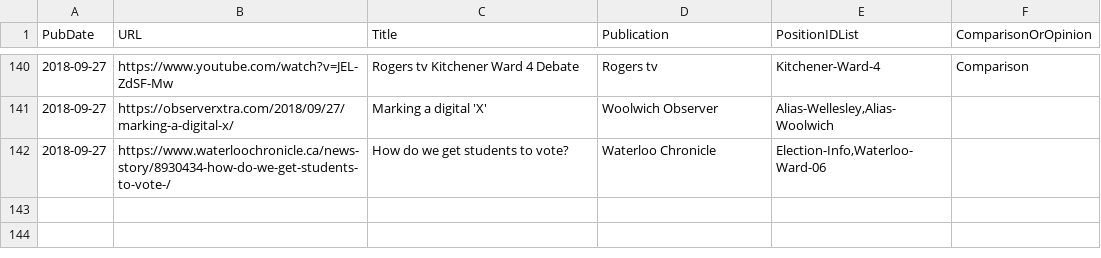
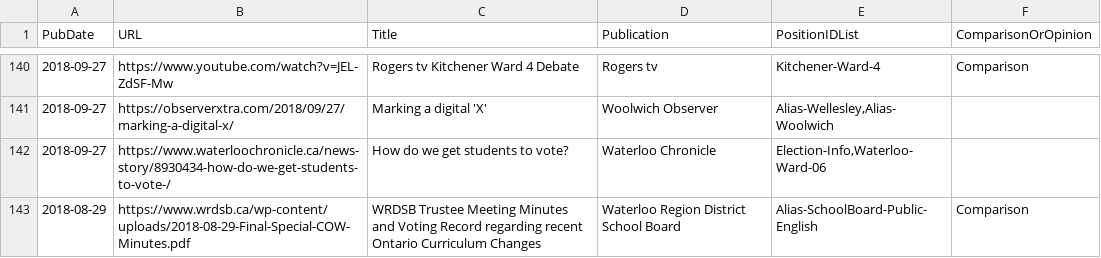
Before and after one commit to s-kennedy/wr-votes, a CSV file: _data/sync/media.csv, drawn as a sheet; only a part is shown, gaps mark what is left out.

Commit message:
Link to voting record re curriculum changes
Only compares incumbents, but useful knowledge for informed voting.

```diff
--- a/_data/sync/media.csv
+++ b/_data/sync/media.csv
@@ -142 +142,2 @@ PubDate,URL,Title,Publication,PositionIDList,ComparisonOrOpinion
 2018-09-27,https://www.waterloochronicle.ca/news-story/8930434-how-do-we-get-students-to-vote-/,How do we get students to vote?,Waterloo Chronicle,"Election-Info,Waterloo-Ward-06",
+2018-08-29,https://www.wrdsb.ca/wp-content/uploads/2018-08-29-Final-Special-COW-Minutes.pdf,WRDSB Trustee Meeting Minutes and Voting Record regarding recent Ontario Curriculum Changes,Waterloo Region District School Board,Alias-SchoolBoard-Public-English,Comparison
```
